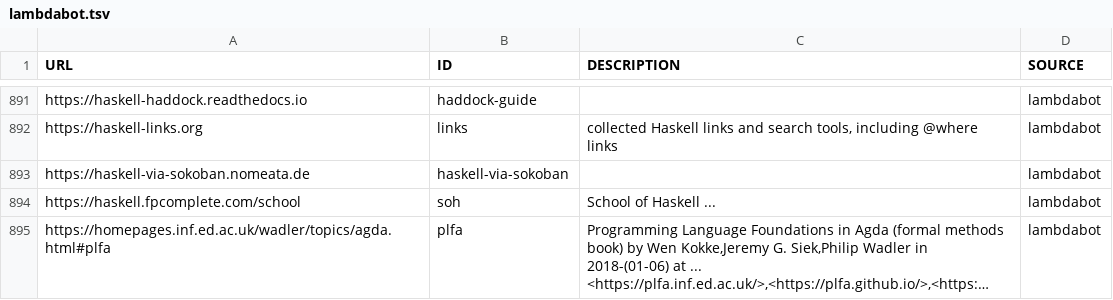
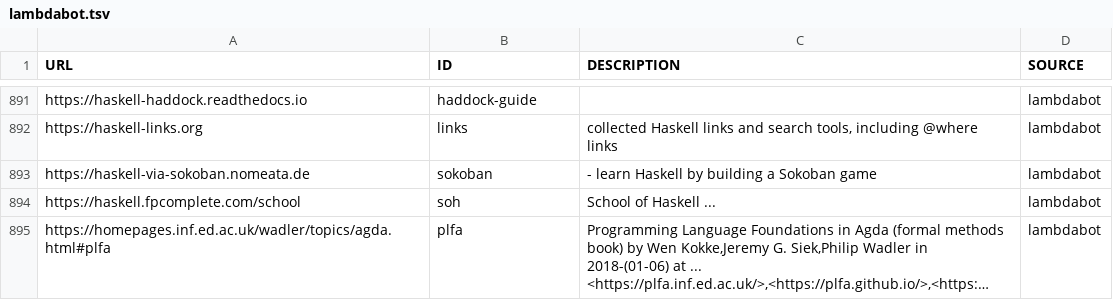
Before and after one commit to simonmichael/haskell-links-data, a TSV file: lambdabot.tsv, drawn as a sheet; only a part is shown, gaps mark what is left out; long unchanged cells end in ….

Commit message:
update lambdabot

```diff
--- a/lambdabot.tsv
+++ b/lambdabot.tsv
@@ -892,3 +892,3 @@ https://haskell-haddock.readthedocs.io	haddock-guide		lambdabot
 https://haskell-links.org	links	collected Haskell links and search tools, including @where links	lambdabot
-https://haskell-via-sokoban.nomeata.de	haskell-via-sokoban		lambdabot
+https://haskell-via-sokoban.nomeata.de	sokoban	- learn Haskell by building a Sokoban game	lambdabot
 https://haskell.fpcomplete.com/school	soh	School of Haskell  ... 	lambdabot
```
